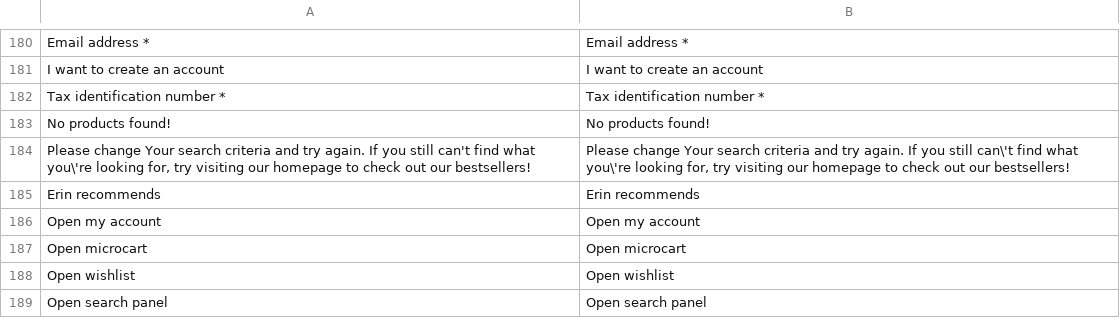
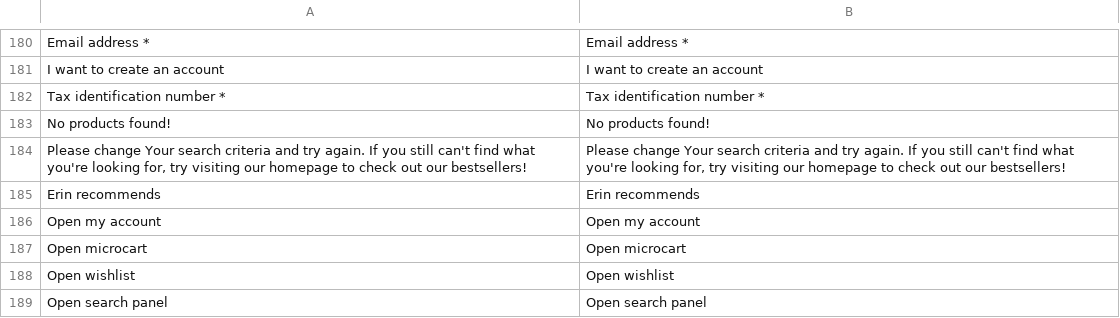
Before and after one commit to AbsoluteWebServices/vuetique-theme, a CSV file: resource/i18n/en-US.csv, drawn as a sheet; only a part is shown, gaps mark what is left out.

Commit message:
Fixed internationazation issue for en-US

```diff
--- a/resource/i18n/en-US.csv
+++ b/resource/i18n/en-US.csv
@@ -183,3 +183,3 @@
 "No products found!","No products found!"
-"Please change Your search criteria and try again. If you still can't find what you\'re looking for, try visiting our homepage to check out our bestsellers!","Please change Your search criteria and try again. If you still can\'t find what you\'re looking for, try visiting our homepage to check out our bestsellers!"
+"Please change Your search criteria and try again. If you still can't find what you're looking for, try visiting our homepage to check out our bestsellers!","Please change Your search criteria and try again. If you still can't find what you're looking for, try visiting our homepage to check out our bestsellers!"
 "Erin recommends","Erin recommends"
```
